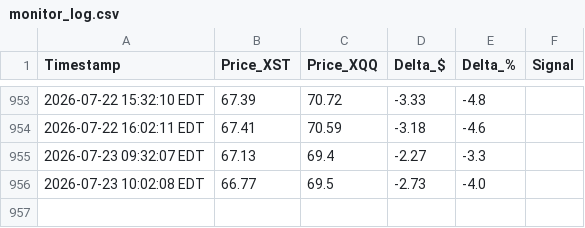
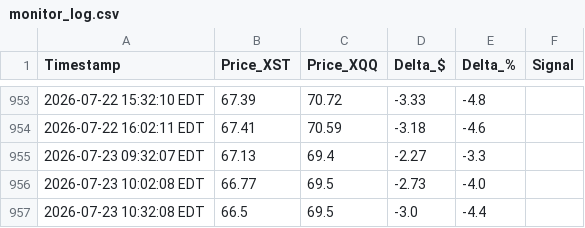
Before and after one commit to Yubi70/XSTvsXQQ, a CSV file: src/monitor_log.csv, drawn as a sheet; only a part is shown, gaps mark what is left out.

Commit message:
chore: update monitor_log.csv

```diff
--- a/src/monitor_log.csv
+++ b/src/monitor_log.csv
@@ -956 +956,2 @@
 2026-07-23 10:02:08 EDT,66.77,69.5,-2.73,-4.0,
+2026-07-23 10:32:08 EDT,66.5,69.5,-3.0,-4.4,
```
